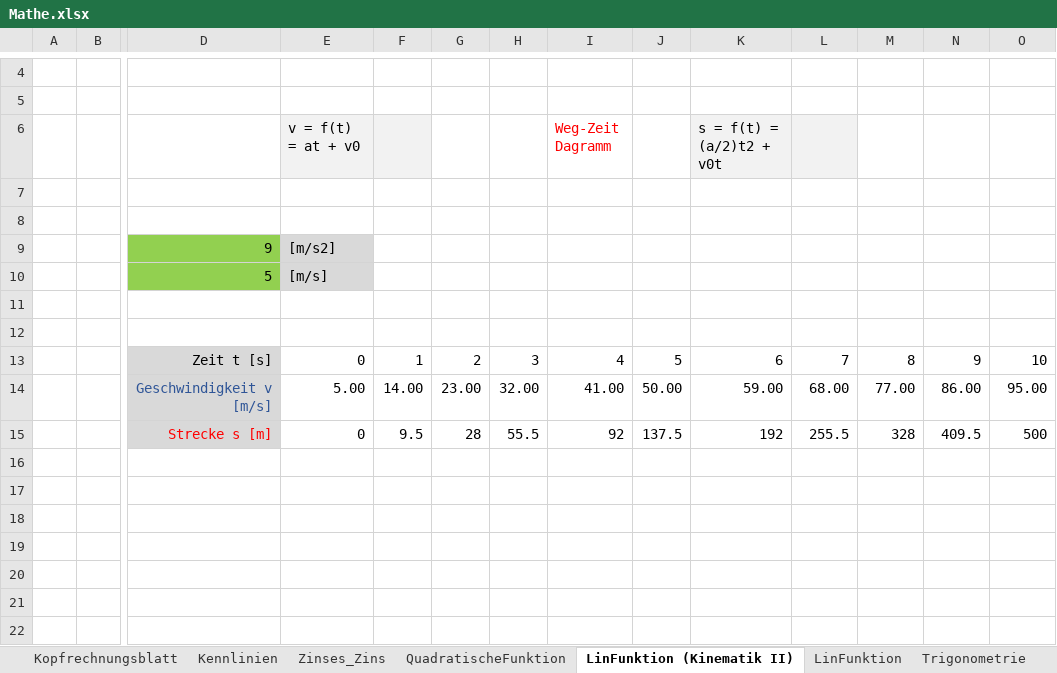
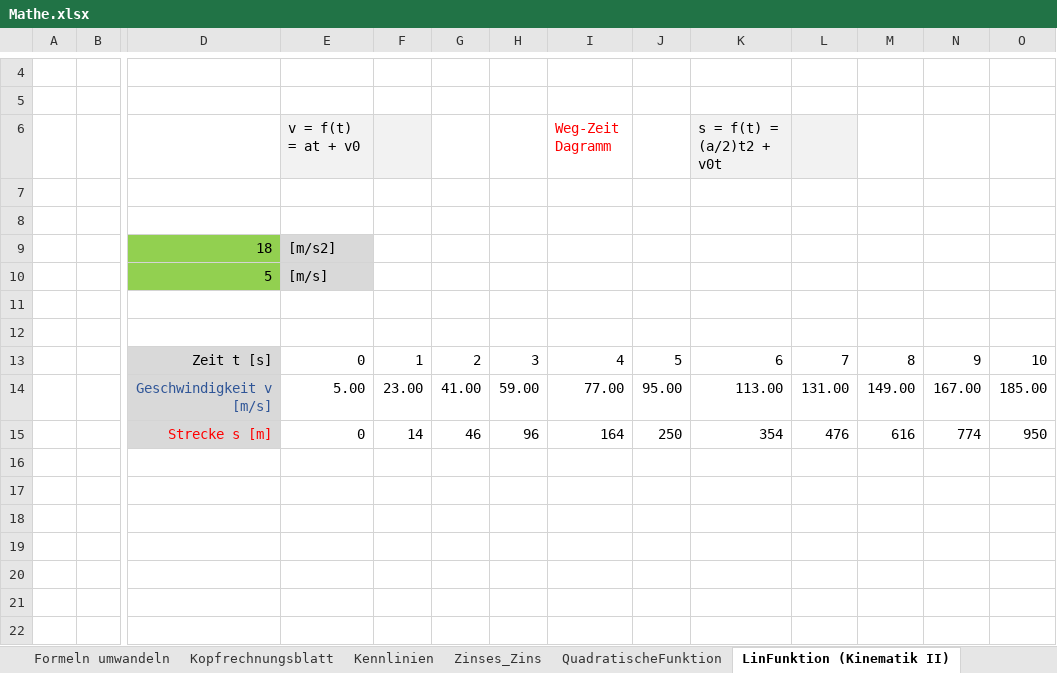
Before and after one commit to walter-rothlin/Source-Code, an Excel workbook: SchulungsUnterlagen/BZU/Mathe.xlsx, sheet LinFunktion (Kinematik II), drawn as a sheet; only a part is shown, gaps mark what is left out; values as stored, in another font and other column widths than the file's, no borders; charts and pictures not drawn; removed rows and columns are numbered as before the commit, all else as after; rows hold the shown columns only; the diff names each change by its address in the sheet, - before the commit and + after, or states it on an @@ line.

```diff
--- a/SchulungsUnterlagen/BZU/Mathe.xlsx (sheet LinFunktion (Kinematik II))
+++ b/SchulungsUnterlagen/BZU/Mathe.xlsx (sheet LinFunktion (Kinematik II))
+sheet tab: Formeln umwandeln
-D9: 9
+D9: 18
-row 14:  |  | Geschwindigkeit v [m/s] | 5.00 | 14.00 | 23.00 | 32.00 | 41.00 | 50.00 | 59.00 | 68.00 | 77.00 | 86.00 | 95.00
-row 15:  |  | Strecke s [m] | 0 | 9.5 | 28 | 55.5 | 92 | 137.5 | 192 | 255.5 | 328 | 409.5 | 500
+row 14:  |  | Geschwindigkeit v [m/s] | 5.00 | 23.00 | 41.00 | 59.00 | 77.00 | 95.00 | 113.00 | 131.00 | 149.00 | 167.00 | 185.00
+row 15:  |  | Strecke s [m] | 0 | 14 | 46 | 96 | 164 | 250 | 354 | 476 | 616 | 774 | 950
```
Also changed, not shown: other sheet tabs, charts or pictures, 1 other file.
